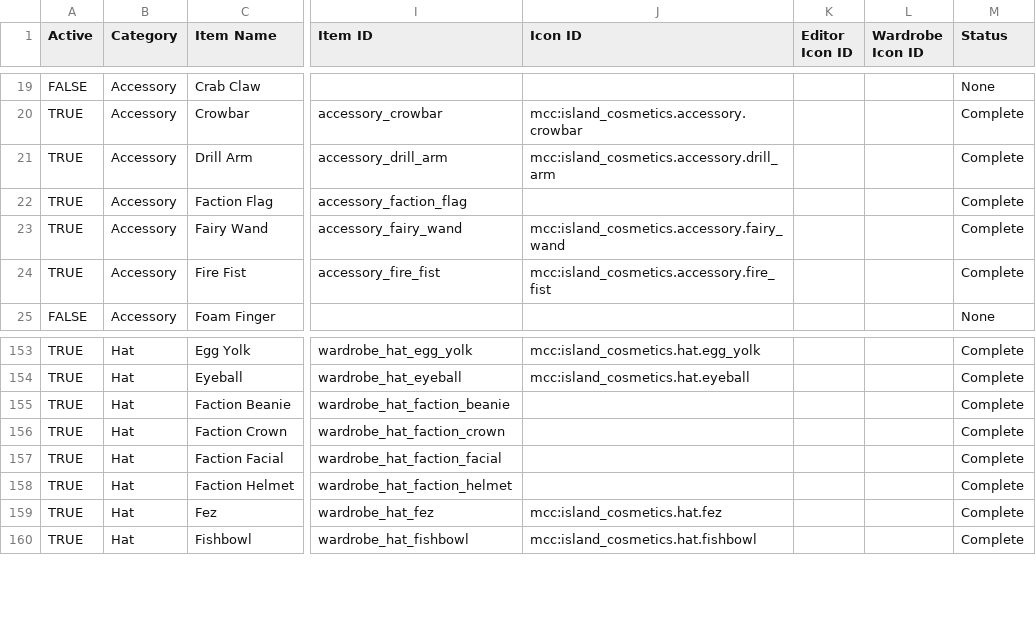
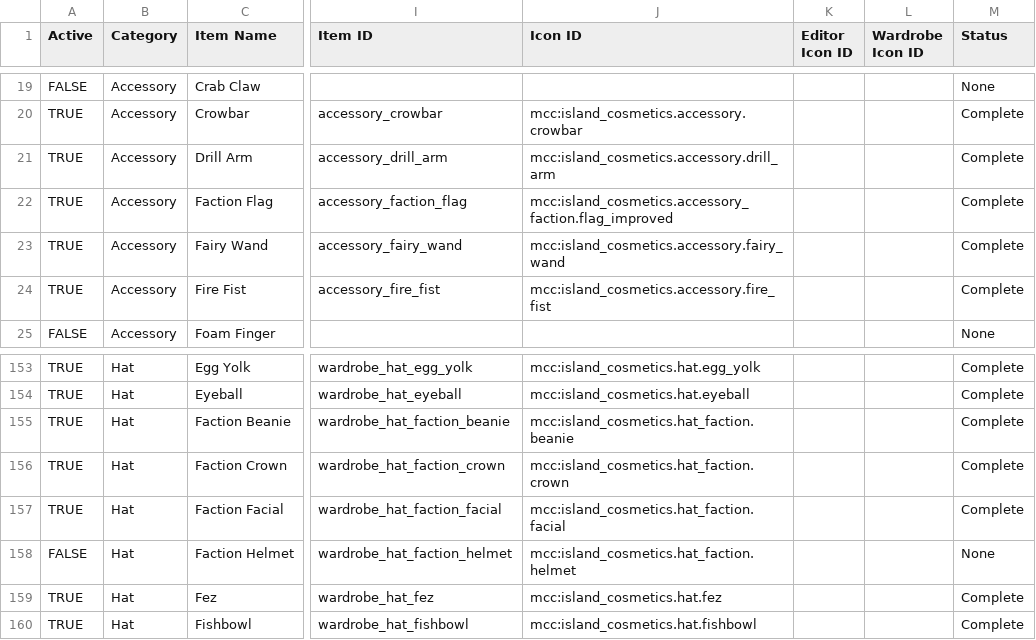
Before and after one commit to ThorNoxcrew/configuration, a CSV file: island/items/cosmetic_master_base.csv, drawn as a sheet; only a part is shown, gaps mark what is left out; the diff names each change by its address in the sheet, - before the commit and + after, or states it on an @@ line.

Commit message:
Update cosmetic_master_base.csv

```diff
--- a/island/items/cosmetic_master_base.csv
+++ b/island/items/cosmetic_master_base.csv
-J22 (Icon ID): (empty)
+J22 (Icon ID): mcc:island_cosmetics.accessory_faction.flag_improved
-J155 (Icon ID): (empty)
+J155 (Icon ID): mcc:island_cosmetics.hat_faction.beanie
-J156 (Icon ID): (empty)
+J156 (Icon ID): mcc:island_cosmetics.hat_faction.crown
-J157 (Icon ID): (empty)
+J157 (Icon ID): mcc:island_cosmetics.hat_faction.facial
-A158 (Active): TRUE
+A158 (Active): FALSE
-J158 (Icon ID): (empty)
+J158 (Icon ID): mcc:island_cosmetics.hat_faction.helmet
-M158 (Status): Complete
+M158 (Status): None
```
